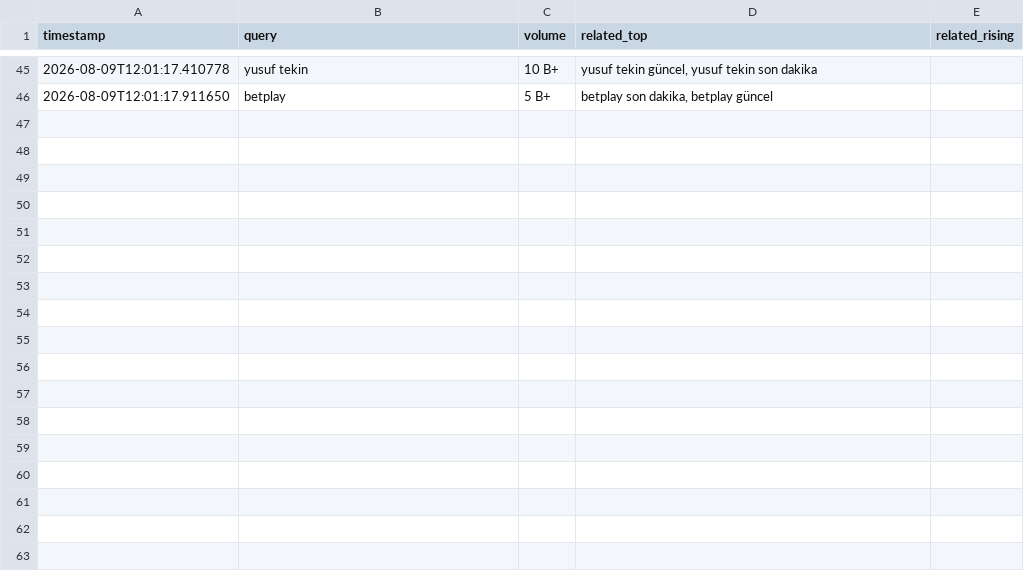
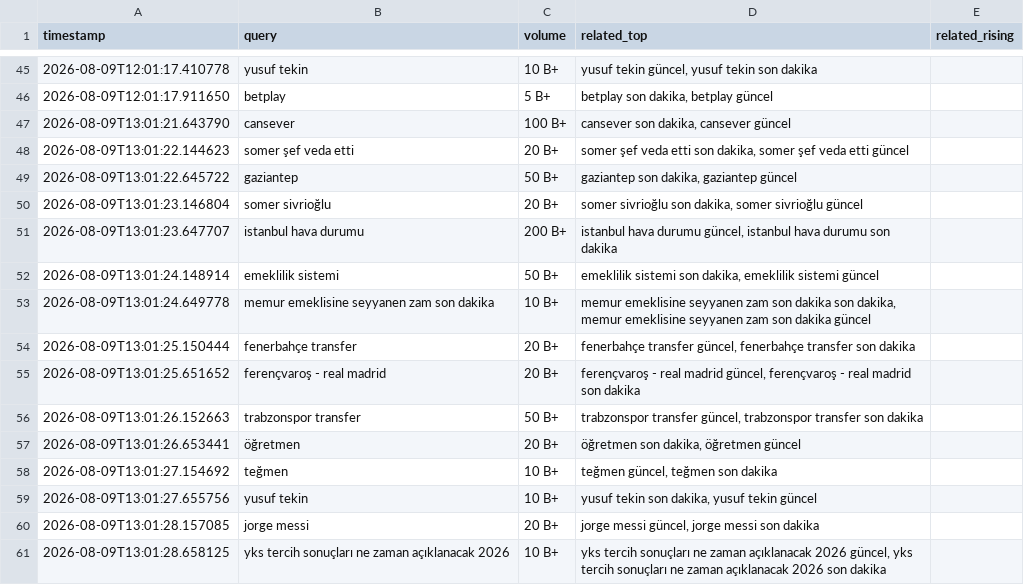
Before and after one commit to igyccmt/trends-scraper, a CSV file: trends_2026-08-09.csv, drawn as a sheet; only a part is shown, gaps mark what is left out.

```diff
--- a/trends_2026-08-09.csv
+++ b/trends_2026-08-09.csv
@@ -46 +46,16 @@ timestamp,query,volume,related_top,related_rising
 2026-08-09T12:01:17.911650,betplay,5 B+,"betplay son dakika, betplay güncel",
+2026-08-09T13:01:21.643790,cansever,100 B+,"cansever son dakika, cansever güncel",
+2026-08-09T13:01:22.144623,somer şef veda etti,20 B+,"somer şef veda etti son dakika, somer şef veda etti güncel",
+2026-08-09T13:01:22.645722,gaziantep,50 B+,"gaziantep son dakika, gaziantep güncel",
+2026-08-09T13:01:23.146804,somer sivrioğlu,20 B+,"somer sivrioğlu son dakika, somer sivrioğlu güncel",
+2026-08-09T13:01:23.647707,istanbul hava durumu,200 B+,"istanbul hava durumu güncel, istanbul hava durumu son dakika",
+2026-08-09T13:01:24.148914,emeklilik sistemi,50 B+,"emeklilik sistemi son dakika, emeklilik sistemi güncel",
+2026-08-09T13:01:24.649778,memur emeklisine seyyanen zam son dakika,10 B+,"memur emeklisine seyyanen zam son dakika son dakika, memur emeklisine seyyanen zam son dakika güncel",
+2026-08-09T13:01:25.150444,fenerbahçe transfer,20 B+,"fenerbahçe transfer güncel, fenerbahçe transfer son dakika",
+2026-08-09T13:01:25.651652,ferençvaroş - real madrid,20 B+,"ferençvaroş - real madrid güncel, ferençvaroş - real madrid son dakika",
+2026-08-09T13:01:26.152663,trabzonspor transfer,50 B+,"trabzonspor transfer güncel, trabzonspor transfer son dakika",
+2026-08-09T13:01:26.653441,öğretmen,20 B+,"öğretmen son dakika, öğretmen güncel",
+2026-08-09T13:01:27.154692,teğmen,10 B+,"teğmen güncel, teğmen son dakika",
+2026-08-09T13:01:27.655756,yusuf tekin,10 B+,"yusuf tekin son dakika, yusuf tekin güncel",
+2026-08-09T13:01:28.157085,jorge messi,20 B+,"jorge messi güncel, jorge messi son dakika",
+2026-08-09T13:01:28.658125,yks tercih sonuçları ne zaman açıklanacak 2026,10 B+,"yks tercih sonuçları ne zaman açıklanacak 2026 güncel, yks tercih sonuçları ne zaman açıklanacak 2026 son dakika",
```
Also changed, not shown: 1 other file.
